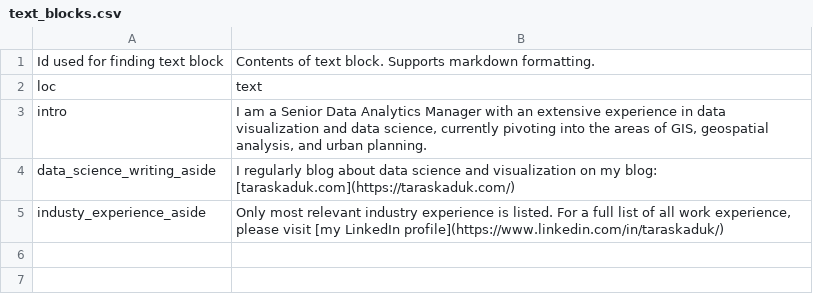
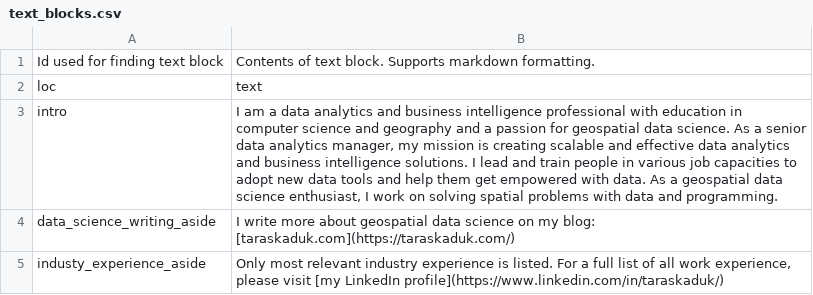
Before and after one commit to taraskaduk/cv, a CSV file: data/text_blocks.csv, drawn as a sheet.

```diff
--- a/data/text_blocks.csv
+++ b/data/text_blocks.csv
@@ -2,4 +2,4 @@ Id used for finding text block,Contents of text block. Supports markdown formatt
 loc,text
-intro,"I am a Senior Data Analytics Manager with an extensive experience in data visualization and data science, currently pivoting into the areas of GIS, geospatial analysis, and urban planning."
-data_science_writing_aside,I regularly blog about data science and visualization on my blog: [taraskaduk.com](https://taraskaduk.com/)
+intro,"I am a data analytics and business intelligence professional with education in computer science and geography and a passion for geospatial data science. As a senior data analytics manager, my mission is creating scalable and effective data analytics and business intelligence solutions. I lead and train people in various job capacities to adopt new data tools and help them get empowered with data. As a geospatial data science enthusiast, I work on solving spatial problems with data and programming."
+data_science_writing_aside,I write more about geospatial data science on my blog: [taraskaduk.com](https://taraskaduk.com/)
 industy_experience_aside,"Only most relevant industry experience is listed. For a full list of all work experience, please visit [my LinkedIn profile](https://www.linkedin.com/in/taraskaduk/)"
```
Also changed, not shown: data/contact_info.csv, data/entries.csv, 7 other files.
